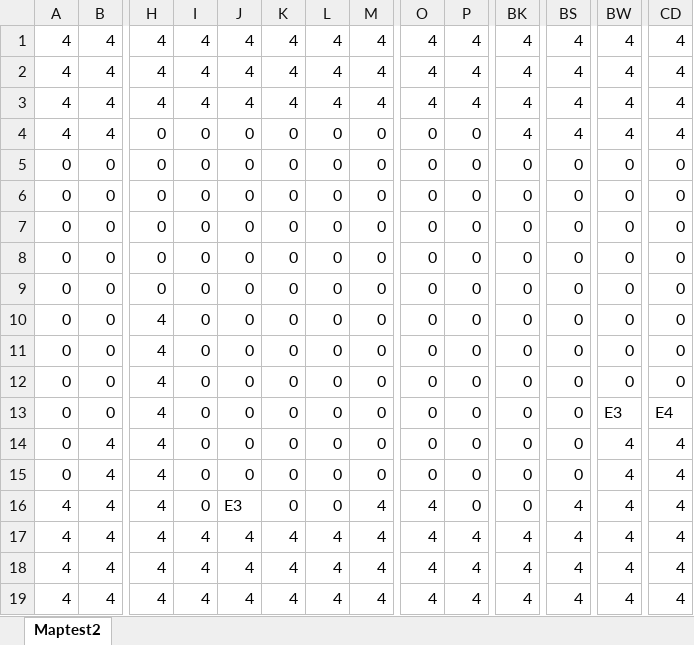
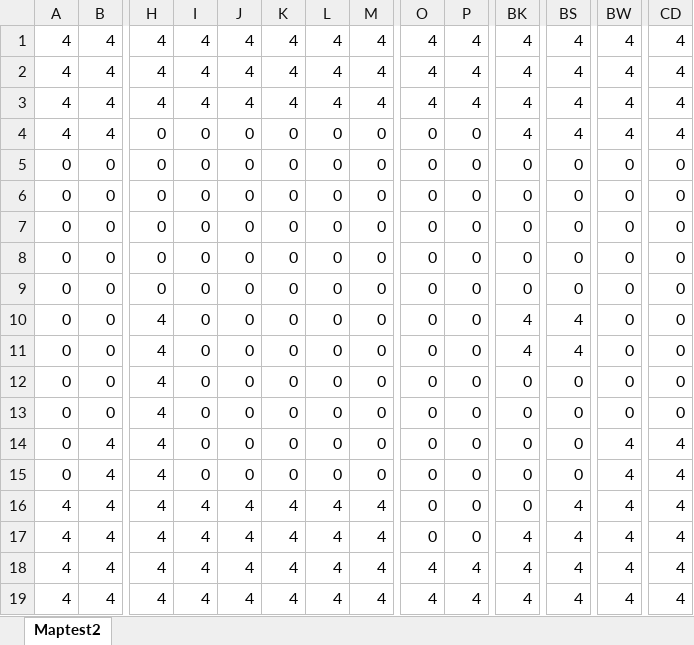
Before and after one commit to Takanashi1339/2019_9_GameJam, an Excel workbook: GameJam9/GameJam9/Content/Maptest3.xlsx, sheet Maptest2, drawn as a sheet; only a part is shown, gaps mark what is left out; values as stored, in another font and other column widths than the file's, no borders; conditional formats not drawn; the diff names each change by its address in the sheet, - before the commit and + after, or states it on an @@ line.

```diff
--- a/GameJam9/GameJam9/Content/Maptest3.xlsx (sheet Maptest2)
+++ b/GameJam9/GameJam9/Content/Maptest3.xlsx (sheet Maptest2)
-BK10:BK11: 0
+BK10:BK11: 4
-BS10:BS11: 0
+BS10:BS11: 4
-BW13: E3
+BW13: 0
-CD13: E4
+CD13: 0
-I16: 0
+I16: 4
-J16: E3
+J16: 4
-K16: 0
+K16: 4
-L16: 0
+L16: 4
-O16:O17: 4
+O16:O17: 0
-P17: 4
+P17: 0
```
Also changed, not shown: 36 other files.
